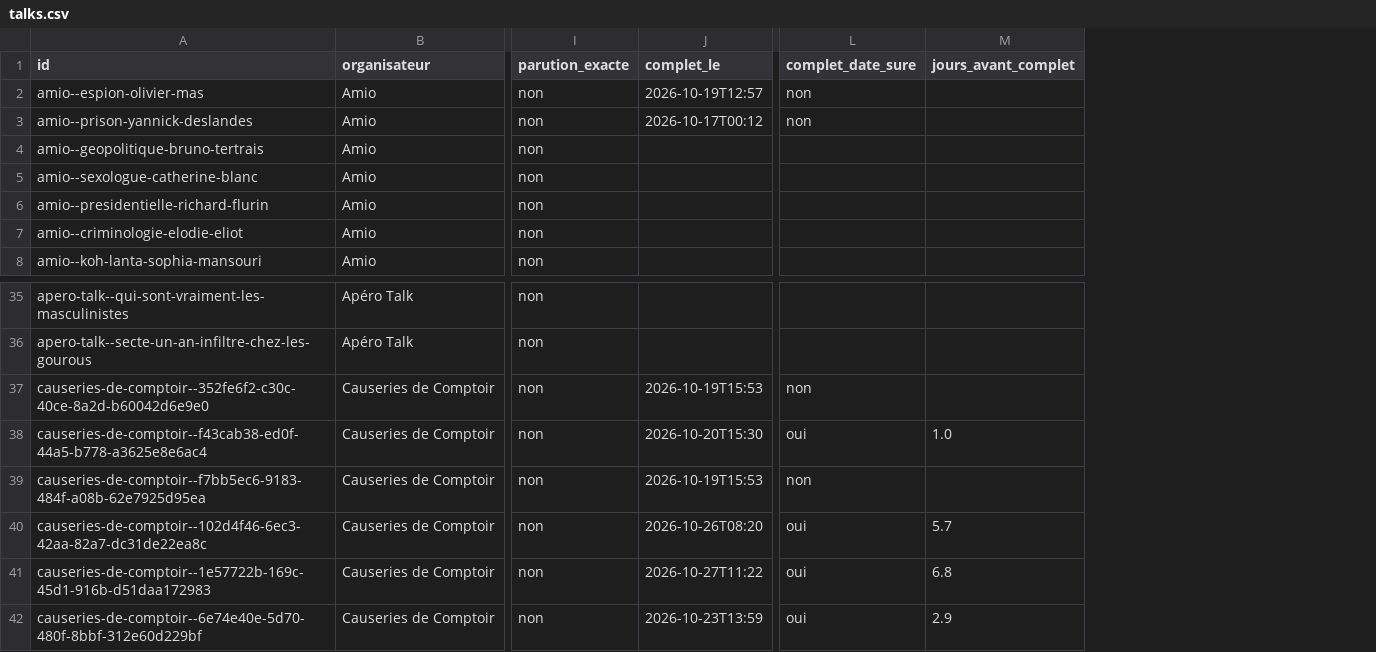
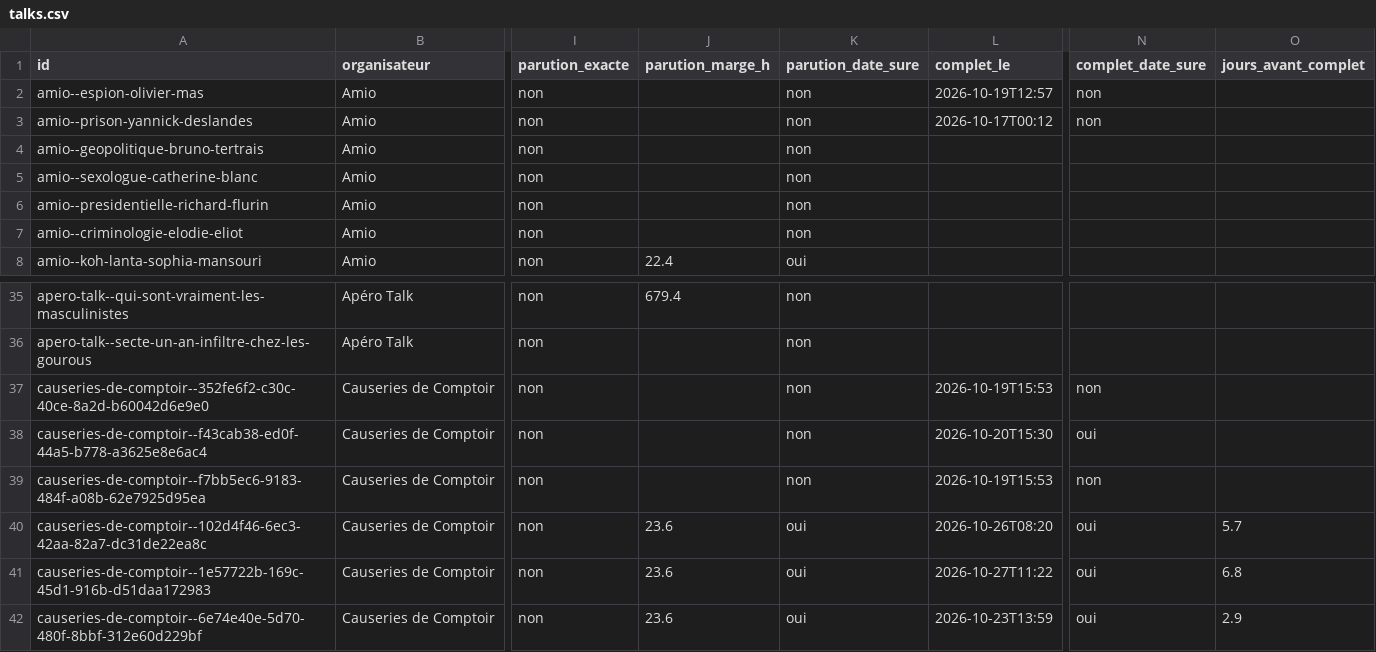
Before and after one commit to microeconomie/best-notif, a CSV file: data/talks.csv, drawn as a sheet; only a part is shown, gaps mark what is left out; addresses are those after the commit; the diff names each change by its address in the sheet, - before the commit and + after, or states it on an @@ line.

```diff
--- a/data/talks.csv
+++ b/data/talks.csv
+column J (parution_marge_h), row 8: 22.4; rows 35-42: 679.4 |  |  |  |  | 23.6 | 23.6 | 23.6
+column K (parution_date_sure), rows 2-8: non | non | non | non | non | non | oui; rows 35-42: non | non | non | non | non | oui | oui | oui
-O38 (jours_avant_complet): 1.0
+O38 (jours_avant_complet): (empty)
```
Also changed, not shown: 9 other files.
